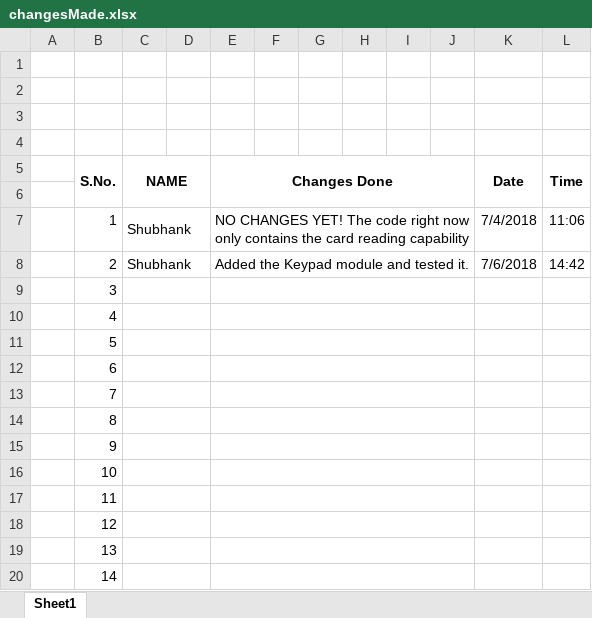
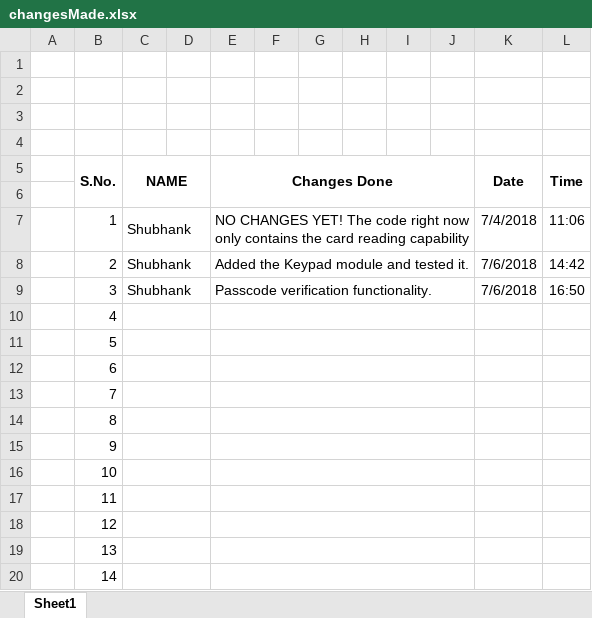
Before and after one commit to Shubhankt1/DoorLock, an Excel workbook: changesMade.xlsx, sheet Sheet1, drawn as a sheet; values as stored, in another font and other column widths than the file's, no borders; the diff names each change by its address in the sheet, - before the commit and + after, or states it on an @@ line.

Commit message:
updated changesMade file
added entry.

```diff
--- a/changesMade.xlsx (sheet Sheet1)
+++ b/changesMade.xlsx (sheet Sheet1)
-C9 (NAME): (empty)
+C9 (NAME): Shubhank
-E9 (Changes Done): (empty)
+E9 (Changes Done): Passcode verification functionality.
-K9 (Date): (empty)
+K9 (Date): 7/6/2018
-L9 (Time): (empty)
+L9 (Time): 16:50
```
